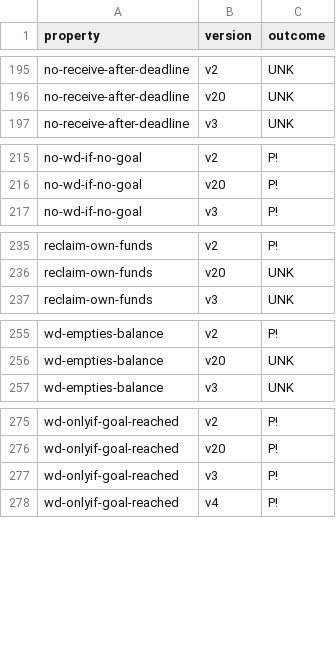
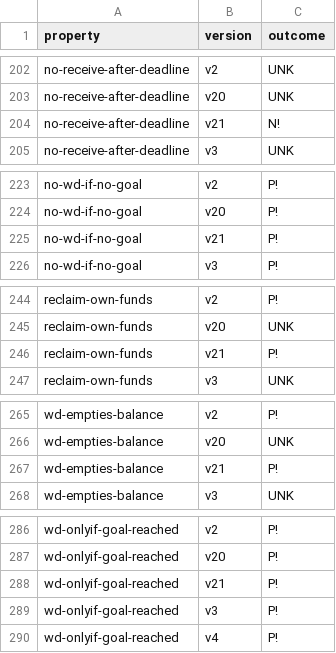
Before and after one commit to Eic17H/contracts-verification-benchmark, a CSV file: contracts/crowdfund/solcmc-z3.csv, drawn as a sheet; only a part is shown, gaps mark what is left out; the diff covers the shown part only.

```diff
--- a/contracts/crowdfund/solcmc-z3.csv
+++ b/contracts/crowdfund/solcmc-z3.csv
@@ -196,2 +203,3 @@ no-receive-after-deadline,v2,UNK
 no-receive-after-deadline,v20,UNK
+no-receive-after-deadline,v21,N!
 no-receive-after-deadline,v3,UNK
@@ -216,2 +224,3 @@ no-wd-if-no-goal,v2,P!
 no-wd-if-no-goal,v20,P!
+no-wd-if-no-goal,v21,P!
 no-wd-if-no-goal,v3,P!
@@ -236,2 +245,3 @@ reclaim-own-funds,v2,P!
 reclaim-own-funds,v20,UNK
+reclaim-own-funds,v21,P!
 reclaim-own-funds,v3,UNK
@@ -256,2 +266,3 @@ wd-empties-balance,v2,P!
 wd-empties-balance,v20,UNK
+wd-empties-balance,v21,P!
 wd-empties-balance,v3,UNK
@@ -276,2 +287,3 @@ wd-onlyif-goal-reached,v2,P!
 wd-onlyif-goal-reached,v20,P!
+wd-onlyif-goal-reached,v21,P!
 wd-onlyif-goal-reached,v3,P!
```
Also changed, not shown: 9 added rows and 2 removed rows elsewhere in this file, contracts/crowdfund/ground-truth.csv, contracts/crowdfund/solcmc-eld.csv, 1 other file.
